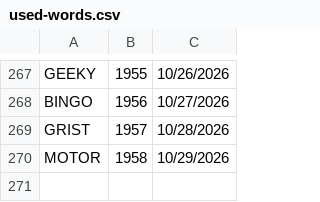
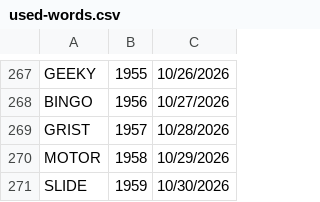
Before and after one commit to 8080Games/WordleMatch, a CSV file: wwwroot/used-words.csv, drawn as a sheet; only a part is shown, gaps mark what is left out.

```diff
--- a/wwwroot/used-words.csv
+++ b/wwwroot/used-words.csv
@@ -270 +270,2 @@ GRIST,1957,10/28/2026
 MOTOR,1958,10/29/2026
+SLIDE,1959,10/30/2026
```
Also changed, not shown: wwwroot/historical-words.csv, wwwroot/historical_hints.csv, 1 other file.
